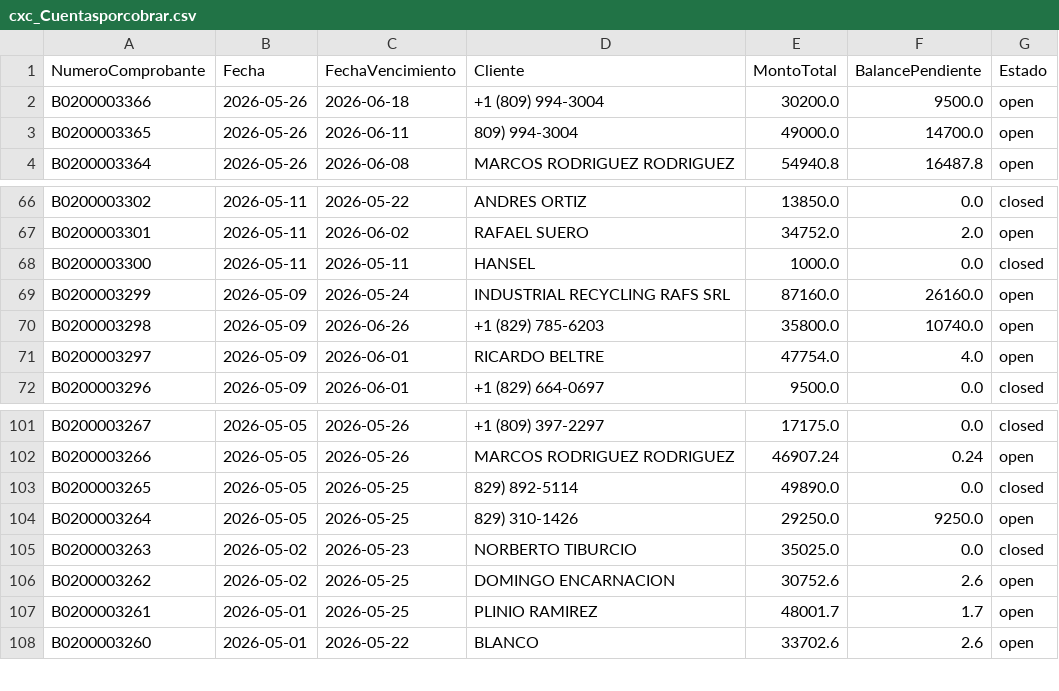
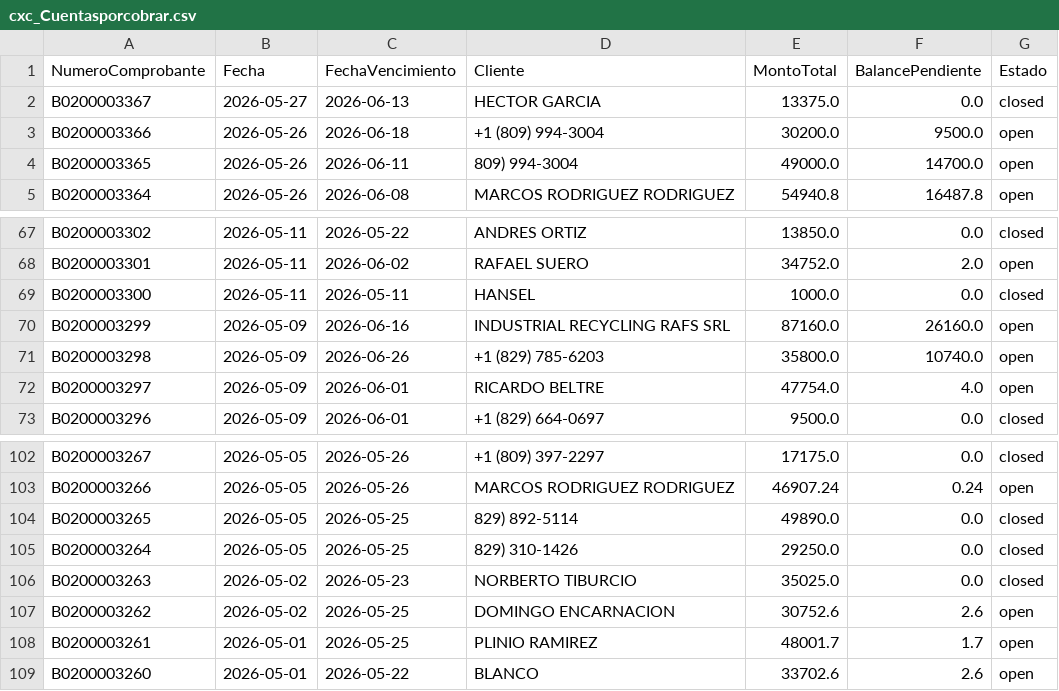
Before and after one commit to Osiris-14/reporte-cxc-alegra, a CSV file: cxc_Cuentasporcobrar.csv, drawn as a sheet; only a part is shown, gaps mark what is left out.

```diff
--- a/cxc_Cuentasporcobrar.csv
+++ b/cxc_Cuentasporcobrar.csv
@@ -1,2 +1,3 @@
 NumeroComprobante,Fecha,FechaVencimiento,Cliente,MontoTotal,BalancePendiente,Estado
+B0200003367,2026-05-27,2026-06-13,HECTOR GARCIA,13375.0,0.0,closed
 B0200003366,2026-05-26,2026-06-18,+1 (809) 994-3004,30200.0,9500.0,open
@@ -68,3 +69,3 @@ B0200003301,2026-05-11,2026-06-02,RAFAEL SUERO,34752.0,2.0,open
 B0200003300,2026-05-11,2026-05-11,HANSEL,1000.0,0.0,closed
-B0200003299,2026-05-09,2026-05-24,INDUSTRIAL RECYCLING RAFS SRL,87160.0,26160.0,open
+B0200003299,2026-05-09,2026-06-16,INDUSTRIAL RECYCLING RAFS SRL,87160.0,26160.0,open
 B0200003298,2026-05-09,2026-06-26,+1 (829) 785-6203,35800.0,10740.0,open
@@ -103,3 +104,3 @@ B0200003266,2026-05-05,2026-05-26,MARCOS RODRIGUEZ RODRIGUEZ,46907.24,0.24,open
 B0200003265,2026-05-05,2026-05-25,829) 892-5114,49890.0,0.0,closed
-B0200003264,2026-05-05,2026-05-25,829) 310-1426,29250.0,9250.0,open
+B0200003264,2026-05-05,2026-05-25,829) 310-1426,29250.0,0.0,closed
 B0200003263,2026-05-02,2026-05-23,NORBERTO TIBURCIO,35025.0,0.0,closed
```
